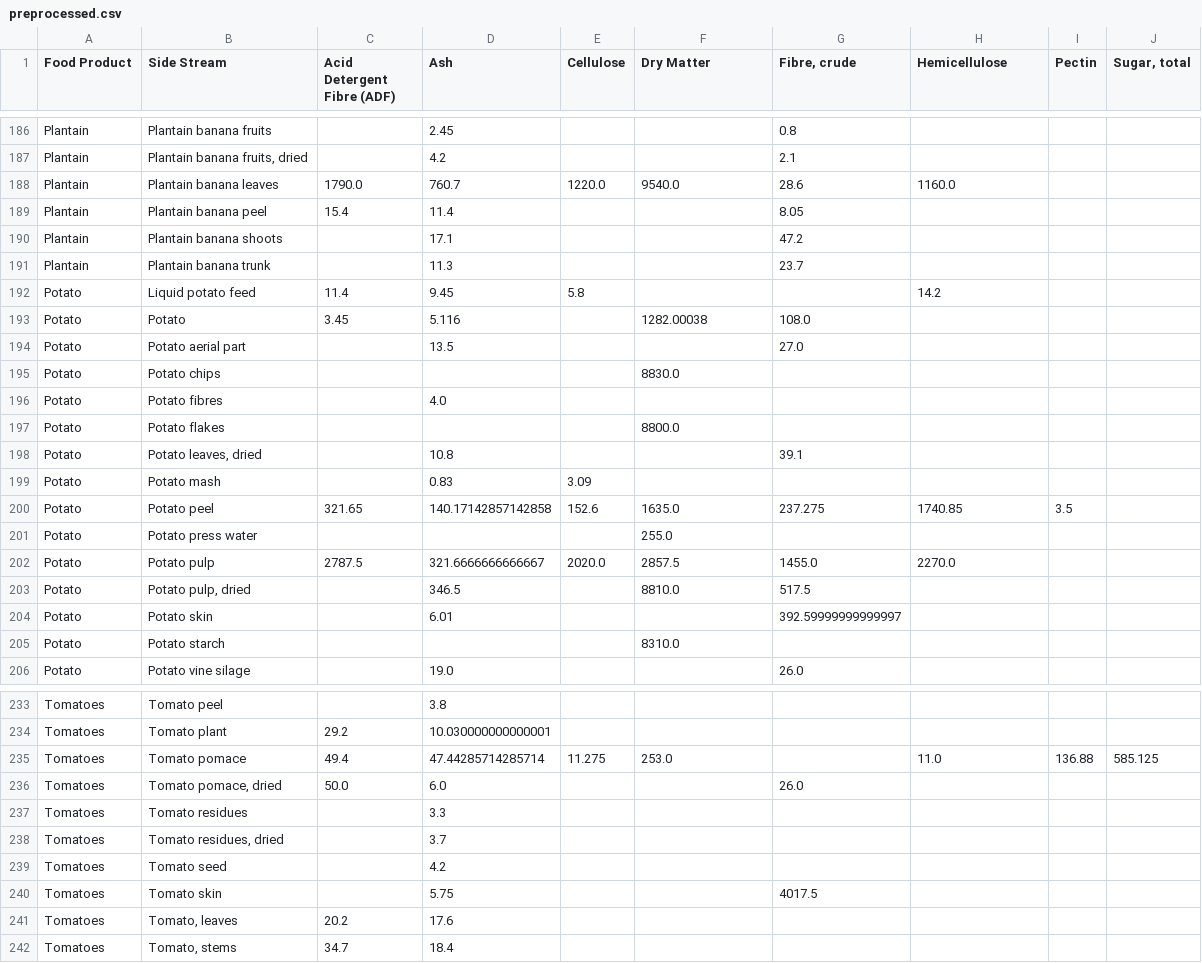
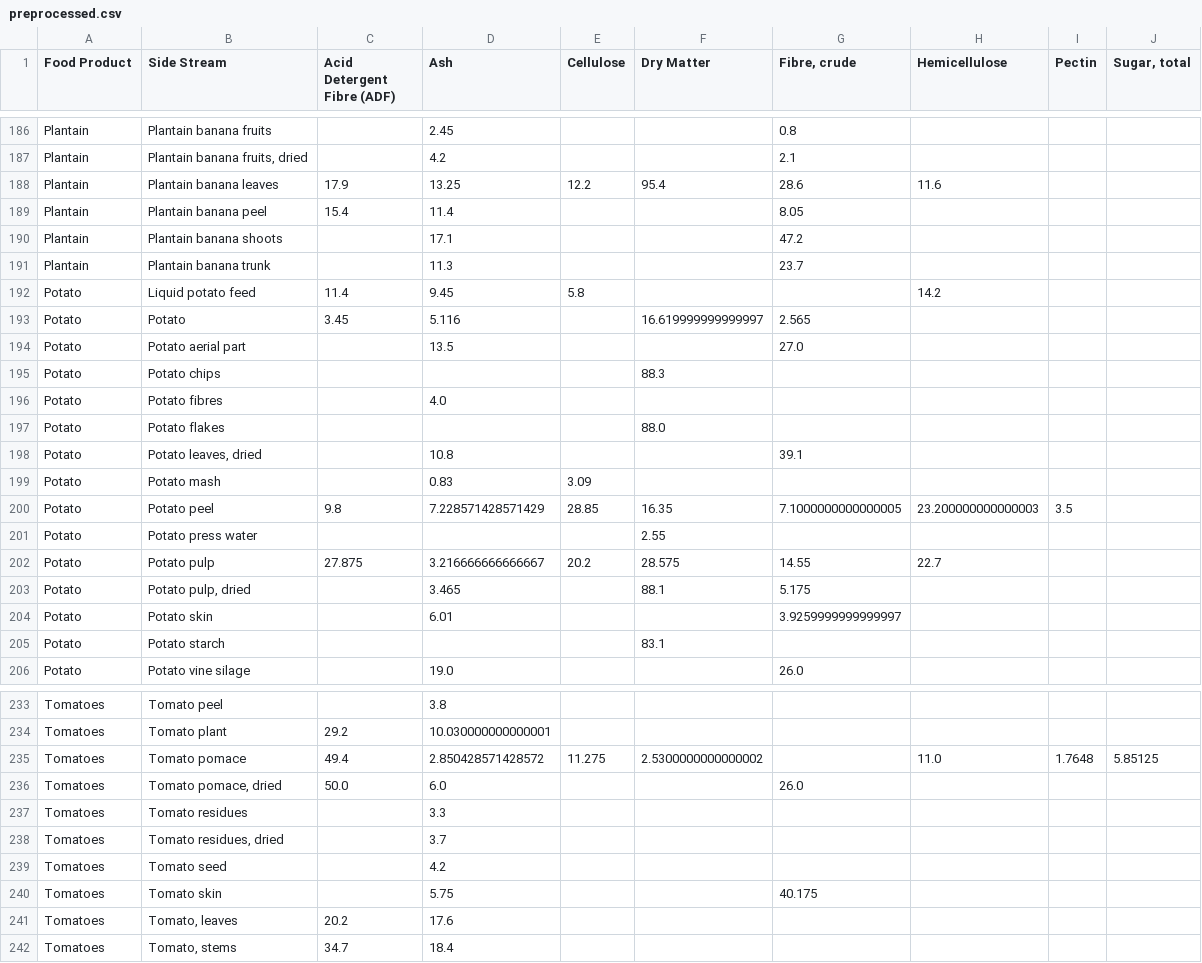
Before and after one commit to DavidFCarreon/AgroWaste-APP, a CSV file: raw_data/data_preprocess/preprocessed.csv, drawn as a sheet; only a part is shown, gaps mark what is left out; the diff covers the shown part only.

```diff
--- a/raw_data/data_preprocess/preprocessed.csv
+++ b/raw_data/data_preprocess/preprocessed.csv
@@ -187,3 +187,3 @@ Plantain,Plantain banana fruits,,2.45,,,0.8,,,
 Plantain,"Plantain banana fruits, dried",,4.2,,,2.1,,,
-Plantain,Plantain banana leaves,1790.0,760.7,1220.0,9540.0,28.6,1160.0,,
+Plantain,Plantain banana leaves,17.9,13.25,12.2,95.4,28.6,11.6,,
 Plantain,Plantain banana peel,15.4,11.4,,,8.05,,,
@@ -192,15 +192,15 @@ Plantain,Plantain banana trunk,,11.3,,,23.7,,,
 Potato,Liquid potato feed,11.4,9.45,5.8,,,14.2,,
-Potato,Potato,3.45,5.116,,1282.00038,108.0,,,
+Potato,Potato,3.45,5.116,,16.619999999999997,2.565,,,
 Potato,Potato aerial part,,13.5,,,27.0,,,
-Potato,Potato chips,,,,8830.0,,,,
+Potato,Potato chips,,,,88.3,,,,
 Potato,Potato fibres,,4.0,,,,,,
-Potato,Potato flakes,,,,8800.0,,,,
+Potato,Potato flakes,,,,88.0,,,,
 Potato,"Potato leaves, dried",,10.8,,,39.1,,,
 Potato,Potato mash,,0.83,3.09,,,,,
-Potato,Potato peel,321.65,140.17142857142858,152.6,1635.0,237.275,1740.85,3.5,
-Potato,Potato press water,,,,255.0,,,,
-Potato,Potato pulp,2787.5,321.6666666666667,2020.0,2857.5,1455.0,2270.0,,
-Potato,"Potato pulp, dried",,346.5,,8810.0,517.5,,,
-Potato,Potato skin,,6.01,,,392.59999999999997,,,
-Potato,Potato starch,,,,8310.0,,,,
+Potato,Potato peel,9.8,7.228571428571429,28.85,16.35,7.1000000000000005,23.200000000000003,3.5,
+Potato,Potato press water,,,,2.55,,,,
+Potato,Potato pulp,27.875,3.216666666666667,20.2,28.575,14.55,22.7,,
+Potato,"Potato pulp, dried",,3.465,,88.1,5.175,,,
+Potato,Potato skin,,6.01,,,3.9259999999999997,,,
+Potato,Potato starch,,,,83.1,,,,
 Potato,Potato vine silage,,19.0,,,26.0,,,
@@ -234,3 +234,3 @@ Tomatoes,Tomato peel,,3.8,,,,,,
 Tomatoes,Tomato plant,29.2,10.030000000000001,,,,,,
-Tomatoes,Tomato pomace,49.4,47.44285714285714,11.275,253.0,,11.0,136.88,585.125
+Tomatoes,Tomato pomace,49.4,2.850428571428572,11.275,2.5300000000000002,,11.0,1.7648,5.85125
 Tomatoes,"Tomato pomace, dried",50.0,6.0,,,26.0,,,
@@ -239,3 +239,3 @@ Tomatoes,"Tomato residues, dried",,3.7,,,,,,
 Tomatoes,Tomato seed,,4.2,,,,,,
-Tomatoes,Tomato skin,,5.75,,,4017.5,,,
+Tomatoes,Tomato skin,,5.75,,,40.175,,,
 Tomatoes,"Tomato, leaves",20.2,17.6,,,,,,
```
Also changed, not shown: 113 edited cells elsewhere in this file, 1 other file.
